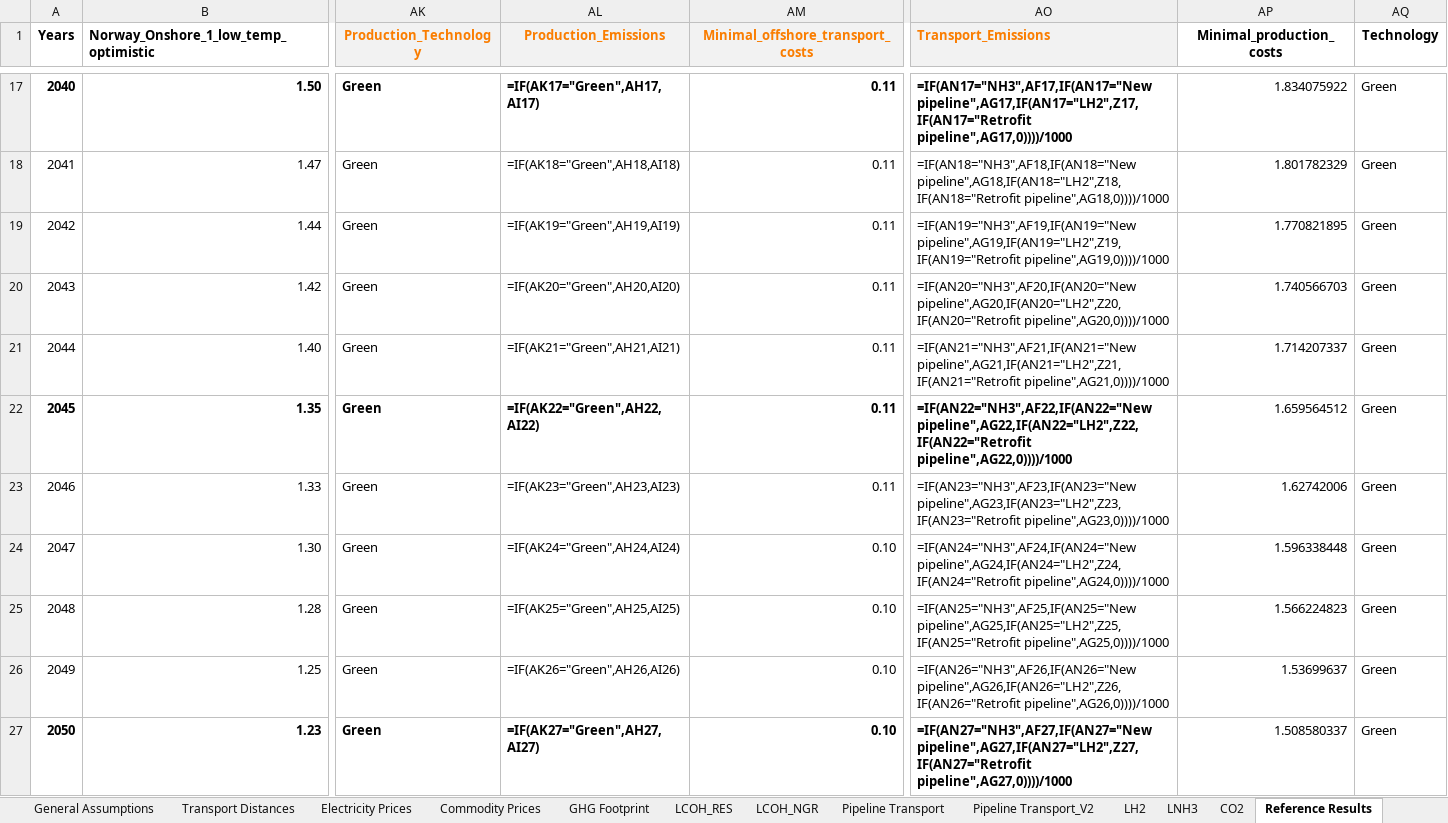
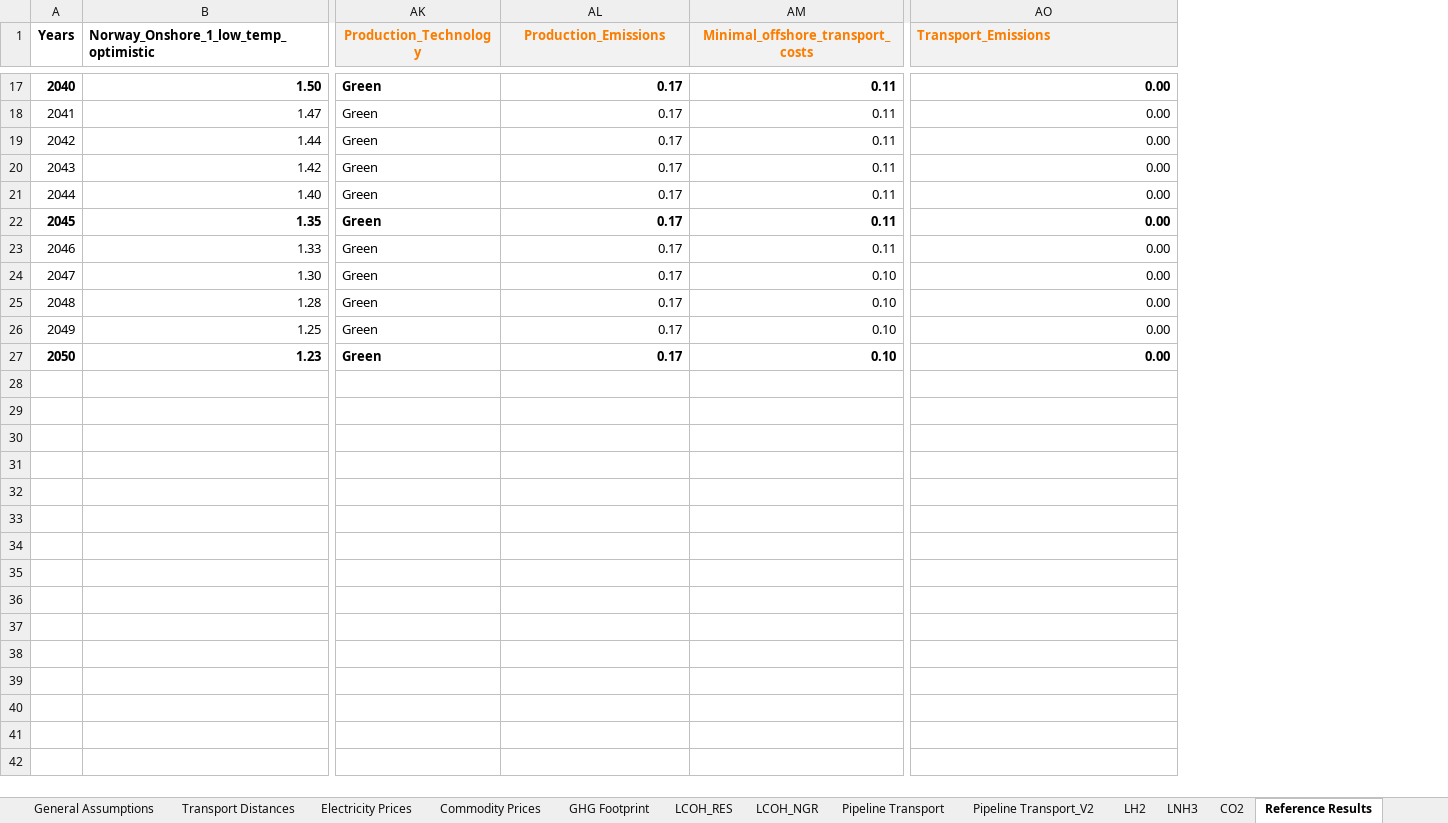
Before and after one commit to ReuterJakob/H2_pathways_repo, an Excel workbook: data/raw/H2_supply_route_assessment.xlsx, sheet Reference Results, drawn as a sheet; only a part is shown, gaps mark what is left out; values as stored, in another font and other column widths than the file's, no borders; formulas without a stored value are shown as written; conditional formats not drawn; the diff covers the shown part only; the diff names each change by its address in the sheet, - before the commit and + after, or states it on an @@ line.

```diff
--- a/data/raw/H2_supply_route_assessment.xlsx (sheet Reference Results)
+++ b/data/raw/H2_supply_route_assessment.xlsx (sheet Reference Results)
-column AP (Minimal_production_costs), rows 17-27: 1.834075922 | 1.801782329 | 1.770821895 | 1.740566703 | 1.714207337 | 1.659564512 | 1.62742006 | 1.596338448 | 1.566224823 | 1.53699637 | 1.508580337
-column AQ (Technology), rows 17-27: all Green
-AL17 (Production_Emissions): =IF(AK17="Green",AH17,AI17)
+AL17 (Production_Emissions): 0.17
-AO17 (Transport_Emissions): =IF(AN17="NH3",AF17,IF(AN17="New pipeline",AG17,IF(AN17="LH2",Z17,IF(AN17="Retrofit pipeline",AG17,0))))/1000
+AO17 (Transport_Emissions): 0.00
-AL18 (Production_Emissions): =IF(AK18="Green",AH18,AI18)
+AL18 (Production_Emissions): 0.17
-AO18 (Transport_Emissions): =IF(AN18="NH3",AF18,IF(AN18="New pipeline",AG18,IF(AN18="LH2",Z18,IF(AN18="Retrofit pipeline",AG18,0))))/1000
+AO18 (Transport_Emissions): 0.00
-AL19 (Production_Emissions): =IF(AK19="Green",AH19,AI19)
+AL19 (Production_Emissions): 0.17
-AO19 (Transport_Emissions): =IF(AN19="NH3",AF19,IF(AN19="New pipeline",AG19,IF(AN19="LH2",Z19,IF(AN19="Retrofit pipeline",AG19,0))))/1000
+AO19 (Transport_Emissions): 0.00
-AL20 (Production_Emissions): =IF(AK20="Green",AH20,AI20)
+AL20 (Production_Emissions): 0.17
-AO20 (Transport_Emissions): =IF(AN20="NH3",AF20,IF(AN20="New pipeline",AG20,IF(AN20="LH2",Z20,IF(AN20="Retrofit pipeline",AG20,0))))/1000
+AO20 (Transport_Emissions): 0.00
-AL21 (Production_Emissions): =IF(AK21="Green",AH21,AI21)
+AL21 (Production_Emissions): 0.17
-AO21 (Transport_Emissions): =IF(AN21="NH3",AF21,IF(AN21="New pipeline",AG21,IF(AN21="LH2",Z21,IF(AN21="Retrofit pipeline",AG21,0))))/1000
+AO21 (Transport_Emissions): 0.00
-AL22 (Production_Emissions): =IF(AK22="Green",AH22,AI22)
+AL22 (Production_Emissions): 0.17
-AO22 (Transport_Emissions): =IF(AN22="NH3",AF22,IF(AN22="New pipeline",AG22,IF(AN22="LH2",Z22,IF(AN22="Retrofit pipeline",AG22,0))))/1000
+AO22 (Transport_Emissions): 0.00
-AL23 (Production_Emissions): =IF(AK23="Green",AH23,AI23)
+AL23 (Production_Emissions): 0.17
-AO23 (Transport_Emissions): =IF(AN23="NH3",AF23,IF(AN23="New pipeline",AG23,IF(AN23="LH2",Z23,IF(AN23="Retrofit pipeline",AG23,0))))/1000
+AO23 (Transport_Emissions): 0.00
-AL24 (Production_Emissions): =IF(AK24="Green",AH24,AI24)
+AL24 (Production_Emissions): 0.17
-AO24 (Transport_Emissions): =IF(AN24="NH3",AF24,IF(AN24="New pipeline",AG24,IF(AN24="LH2",Z24,IF(AN24="Retrofit pipeline",AG24,0))))/1000
+AO24 (Transport_Emissions): 0.00
-AL25 (Production_Emissions): =IF(AK25="Green",AH25,AI25)
+AL25 (Production_Emissions): 0.17
-AO25 (Transport_Emissions): =IF(AN25="NH3",AF25,IF(AN25="New pipeline",AG25,IF(AN25="LH2",Z25,IF(AN25="Retrofit pipeline",AG25,0))))/1000
+AO25 (Transport_Emissions): 0.00
-AL26 (Production_Emissions): =IF(AK26="Green",AH26,AI26)
+AL26 (Production_Emissions): 0.17
-AO26 (Transport_Emissions): =IF(AN26="NH3",AF26,IF(AN26="New pipeline",AG26,IF(AN26="LH2",Z26,IF(AN26="Retrofit pipeline",AG26,0))))/1000
+AO26 (Transport_Emissions): 0.00
-AL27 (Production_Emissions): =IF(AK27="Green",AH27,AI27)
+AL27 (Production_Emissions): 0.17
-AO27 (Transport_Emissions): =IF(AN27="NH3",AF27,IF(AN27="New pipeline",AG27,IF(AN27="LH2",Z27,IF(AN27="Retrofit pipeline",AG27,0))))/1000
+AO27 (Transport_Emissions): 0.00
```
Also changed, not shown: 30 edited cells elsewhere in this sheet, sheet LH2, sheet LNH3, sheet GHG Footprint, sheet LCOH_NGR, sheet Commodity Prices, sheet Pipeline Transport, 2 more sheets, hidden cells, charts or pictures, 1 other file.
